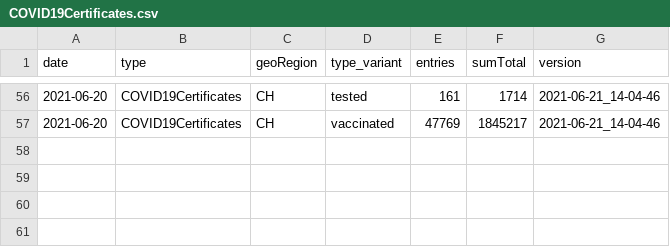
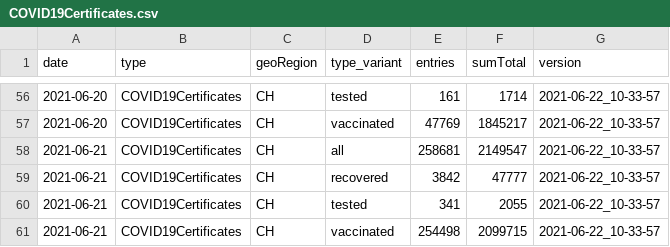
Before and after one commit to basler-bebbi/covid_bag, a CSV file: COVID19Certificates.csv, drawn as a sheet; only a part is shown, gaps mark what is left out; the diff covers the shown part only.

```diff
--- a/COVID19Certificates.csv
+++ b/COVID19Certificates.csv
@@ -56,2 +56,6 @@ date,type,geoRegion,type_variant,entries,sumTotal,version
-2021-06-20,COVID19Certificates,CH,tested,161,1714,2021-06-21_14-04-46
-2021-06-20,COVID19Certificates,CH,vaccinated,47769,1845217,2021-06-21_14-04-46
+2021-06-20,COVID19Certificates,CH,tested,161,1714,2021-06-22_10-33-57
+2021-06-20,COVID19Certificates,CH,vaccinated,47769,1845217,2021-06-22_10-33-57
+2021-06-21,COVID19Certificates,CH,all,258681,2149547,2021-06-22_10-33-57
+2021-06-21,COVID19Certificates,CH,recovered,3842,47777,2021-06-22_10-33-57
+2021-06-21,COVID19Certificates,CH,tested,341,2055,2021-06-22_10-33-57
+2021-06-21,COVID19Certificates,CH,vaccinated,254498,2099715,2021-06-22_10-33-57
```
Also changed, not shown: 54 edited cells elsewhere in this file, COVID19AdministeredDoses_vaccine.csv, COVID19FullyVaccPersons_vaccine.csv, 32 other files.
